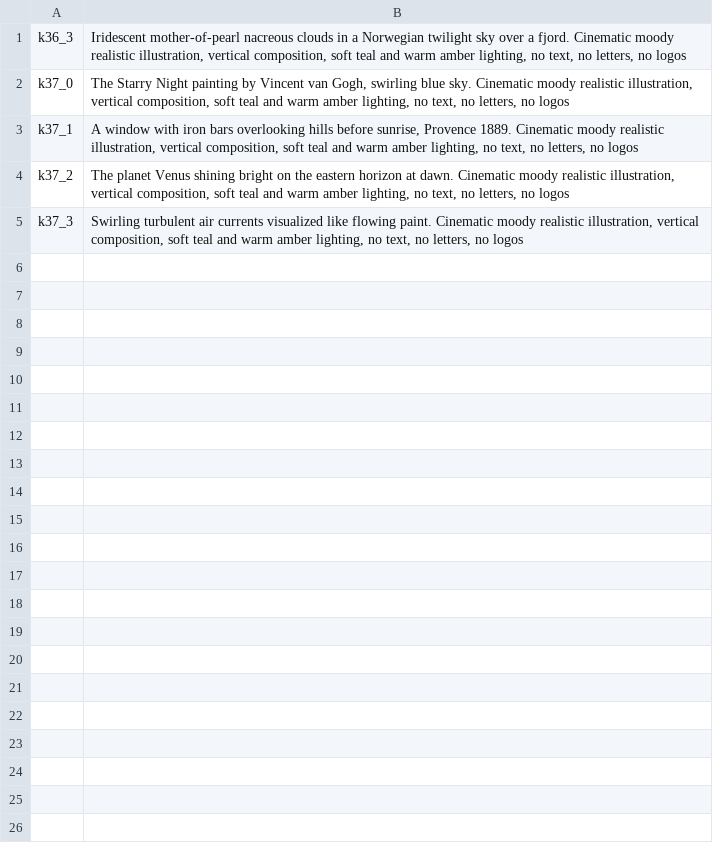
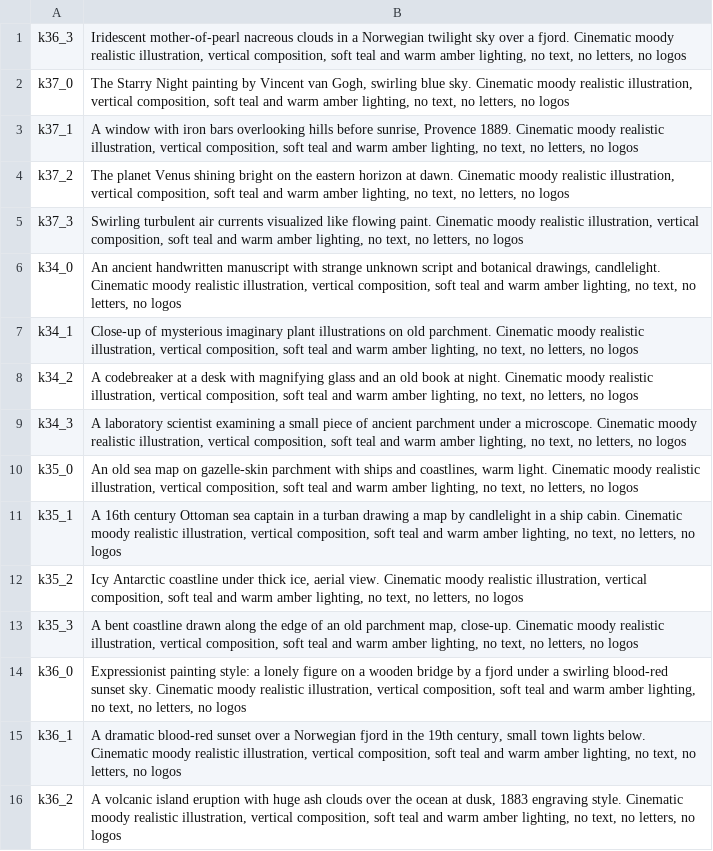
Before and after one commit to cguzel23-ship-it/cg-akademi-ekys, a TSV file: prompts.tsv, drawn as a sheet; the diff names each change by its address in the sheet, - before the commit and + after, or states it on an @@ line.

```diff
--- a/prompts.tsv
+++ b/prompts.tsv
+row 6: k34_0 | An ancient handwritten manuscript with strange unknown script and botanical drawings, candlelight. Cinematic moody realistic illustration, vertical composition, soft teal and warm amber lighting, no text, no letters, no logos
+row 7: k34_1 | Close-up of mysterious imaginary plant illustrations on old parchment. Cinematic moody realistic illustration, vertical composition, soft teal and warm amber lighting, no text, no letters, no logos
+row 8: k34_2 | A codebreaker at a desk with magnifying glass and an old book at night. Cinematic moody realistic illustration, vertical composition, soft teal and warm amber lighting, no text, no letters, no logos
+row 9: k34_3 | A laboratory scientist examining a small piece of ancient parchment under a microscope. Cinematic moody realistic illustration, vertical composition, soft teal and warm amber lighting, no text, no letters, no logos
+row 10: k35_0 | An old sea map on gazelle-skin parchment with ships and coastlines, warm light. Cinematic moody realistic illustration, vertical composition, soft teal and warm amber lighting, no text, no letters, no logos
+row 11: k35_1 | A 16th century Ottoman sea captain in a turban drawing a map by candlelight in a ship cabin. Cinematic moody realistic illustration, vertical composition, soft teal and warm amber lighting, no text, no letters, no logos
+row 12: k35_2 | Icy Antarctic coastline under thick ice, aerial view. Cinematic moody realistic illustration, vertical composition, soft teal and warm amber lighting, no text, no letters, no logos
+row 13: k35_3 | A bent coastline drawn along the edge of an old parchment map, close-up. Cinematic moody realistic illustration, vertical composition, soft teal and warm amber lighting, no text, no letters, no logos
+row 14: k36_0 | Expressionist painting style: a lonely figure on a wooden bridge by a fjord under a swirling blood-red sunset sky. Cinematic moody realistic illustration, vertical composition, soft teal and warm amber lighting, no text, no letters, no logos
+row 15: k36_1 | A dramatic blood-red sunset over a Norwegian fjord in the 19th century, small town lights below. Cinematic moody realistic illustration, vertical composition, soft teal and warm amber lighting, no text, no letters, no logos
+row 16: k36_2 | A volcanic island eruption with huge ash clouds over the ocean at dusk, 1883 engraving style. Cinematic moody realistic illustration, vertical composition, soft teal and warm amber lighting, no text, no letters, no logos
```
Also changed, not shown: 4 other files.
